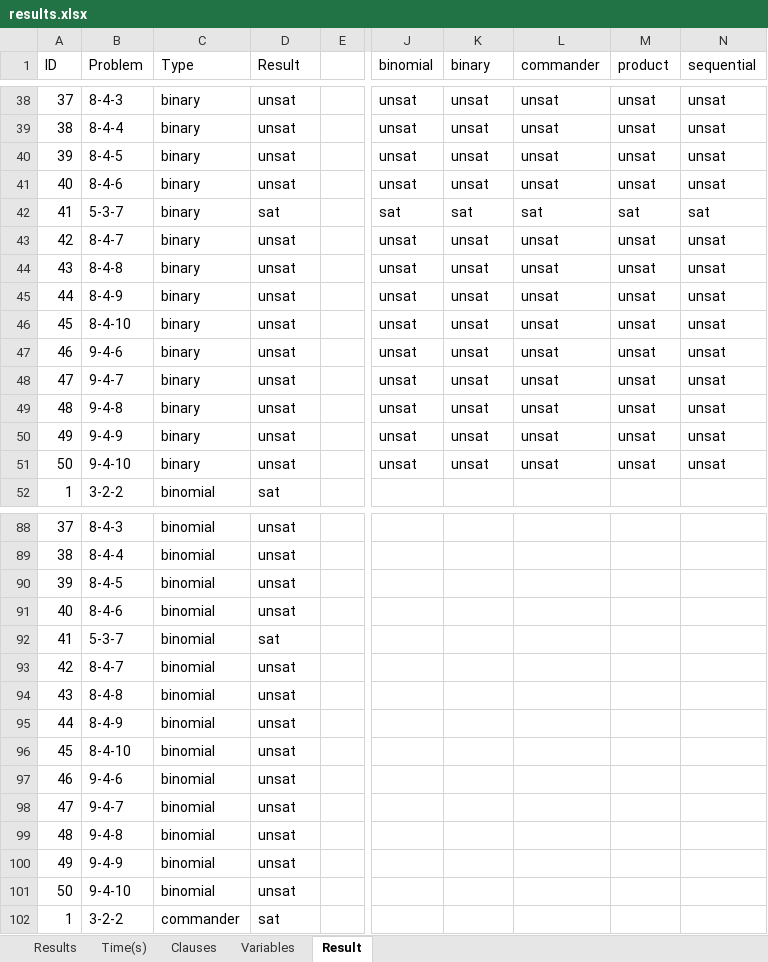
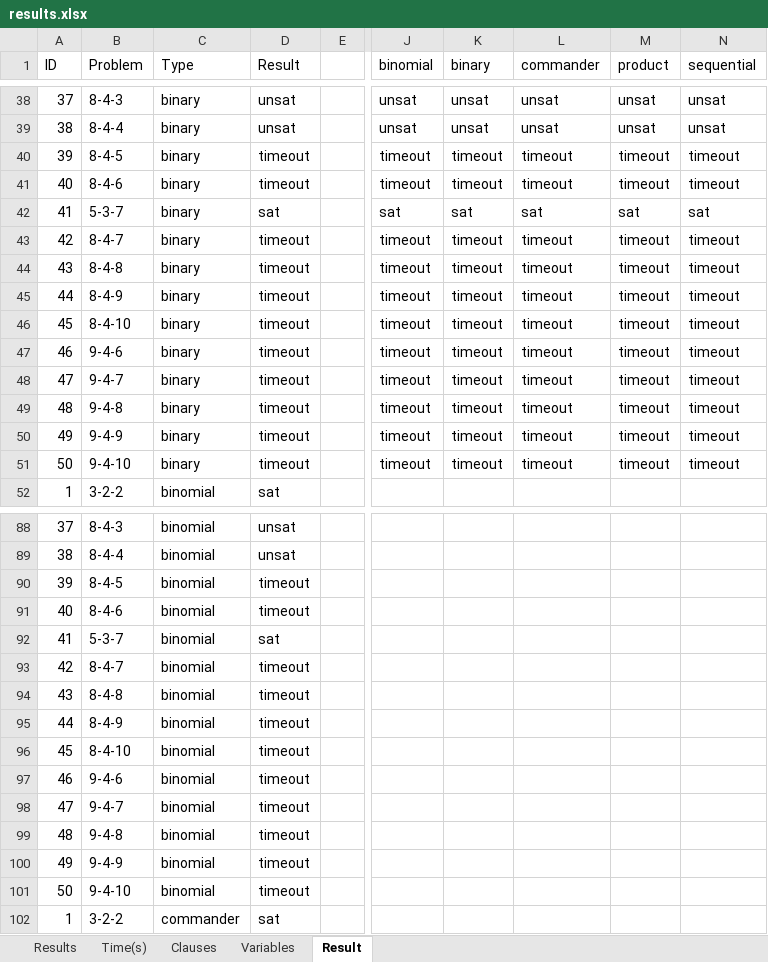
Before and after one commit to thanghh151/SI_Social_Golfer_SAT, an Excel workbook: out/results.xlsx, sheet Result, drawn as a sheet; only a part is shown, gaps mark what is left out; values as stored, in another font and other column widths than the file's, no borders; the diff covers the shown part only; the diff names each change by its address in the sheet, - before the commit and + after, or states it on an @@ line.

Commit message:
fix timeout sat

```diff
--- a/out/results.xlsx (sheet Result)
+++ b/out/results.xlsx (sheet Result)
-D40:D41 (Result): unsat
+D40:D41 (Result): timeout
-J40:J41 (binomial): unsat
+J40:J41 (binomial): timeout
-K40:K41 (binary): unsat
+K40:K41 (binary): timeout
-L40:L41 (commander): unsat
+L40:L41 (commander): timeout
-M40:M41 (product): unsat
+M40:M41 (product): timeout
-N40:N41 (sequential): unsat
+N40:N41 (sequential): timeout
-D43:D51 (Result): unsat
+D43:D51 (Result): timeout
-J43:J51 (binomial): unsat
+J43:J51 (binomial): timeout
-K43:K51 (binary): unsat
+K43:K51 (binary): timeout
-L43:L51 (commander): unsat
+L43:L51 (commander): timeout
-M43:M51 (product): unsat
+M43:M51 (product): timeout
-N43:N51 (sequential): unsat
+N43:N51 (sequential): timeout
-D90:D91 (Result): unsat
+D90:D91 (Result): timeout
-D93:D101 (Result): unsat
+D93:D101 (Result): timeout
```
Also changed, not shown: 169 edited cells elsewhere in this sheet, sheet Results, out/results_2024-02-21.xlsx, 5 other files.
